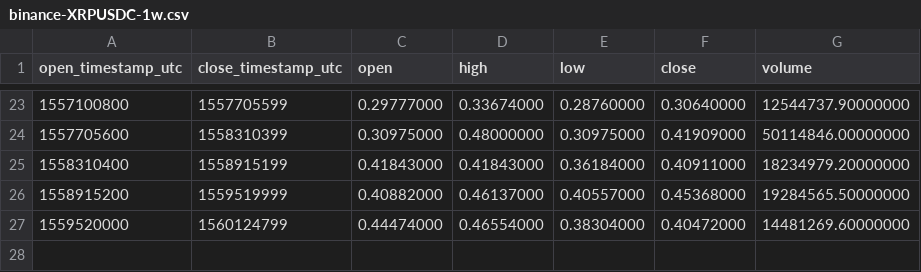
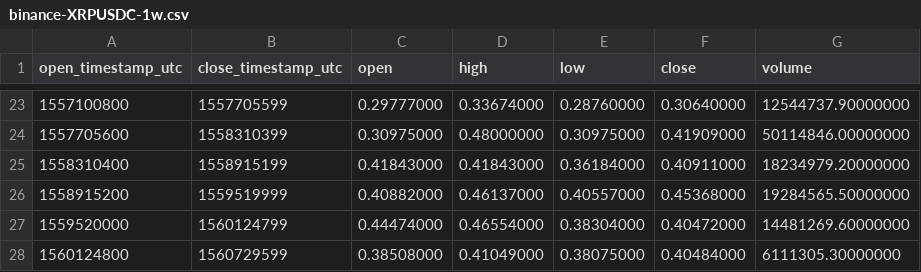
Before and after one commit to cryptobigbro/binance-XRPUSDC, a CSV file: binance-XRPUSDC-1w.csv, drawn as a sheet; only a part is shown, gaps mark what is left out.

```diff
--- a/binance-XRPUSDC-1w.csv
+++ b/binance-XRPUSDC-1w.csv
@@ -27 +27,2 @@ open_timestamp_utc,close_timestamp_utc,open,high,low,close,volume
 1559520000,1560124799,0.44474000,0.46554000,0.38304000,0.40472000,14481269.60000000
+1560124800,1560729599,0.38508000,0.41049000,0.38075000,0.40484000,6111305.30000000
```
Also changed, not shown: binance-XRPUSDC-1d.csv, binance-XRPUSDC-1h.csv.
